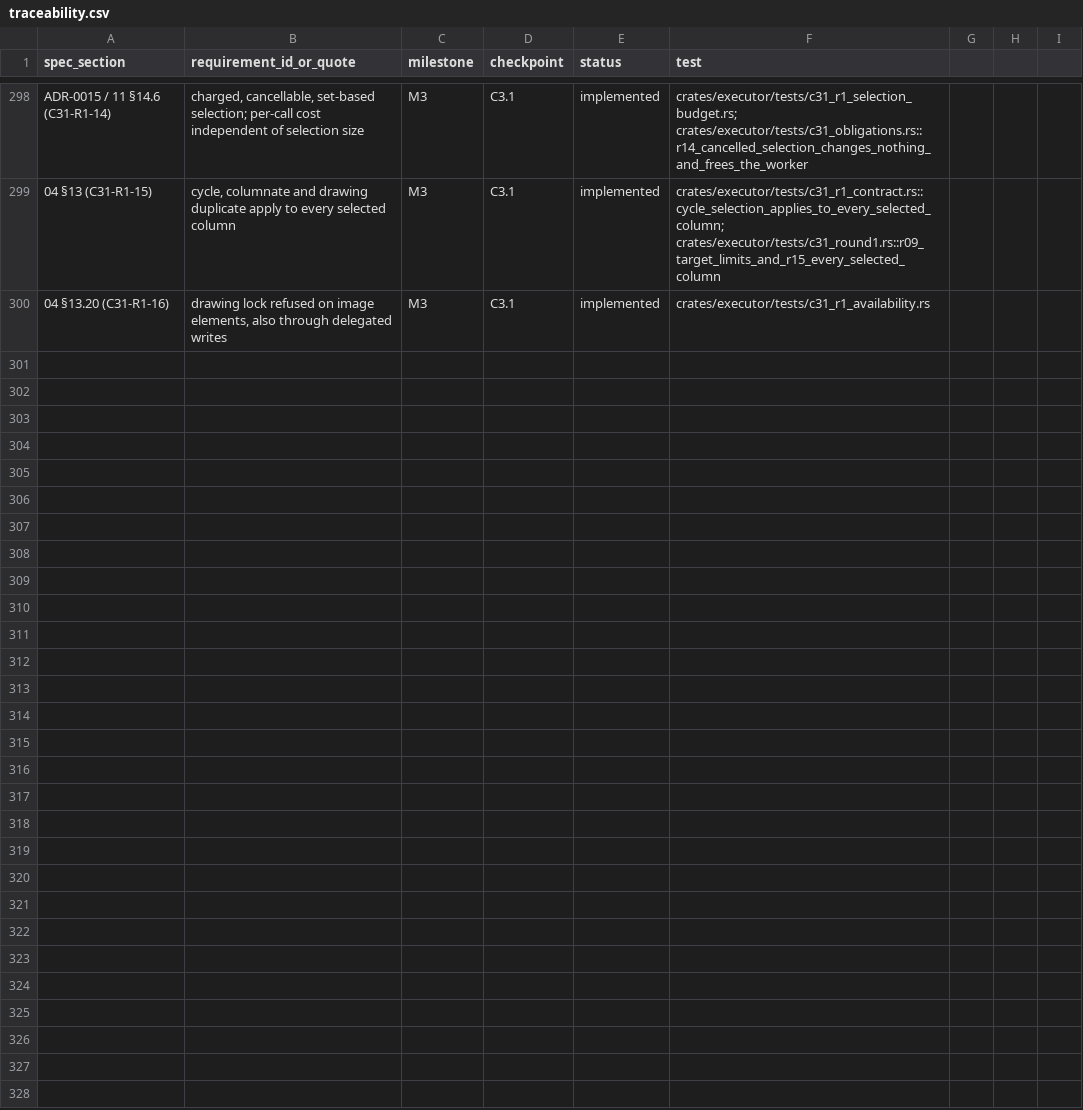
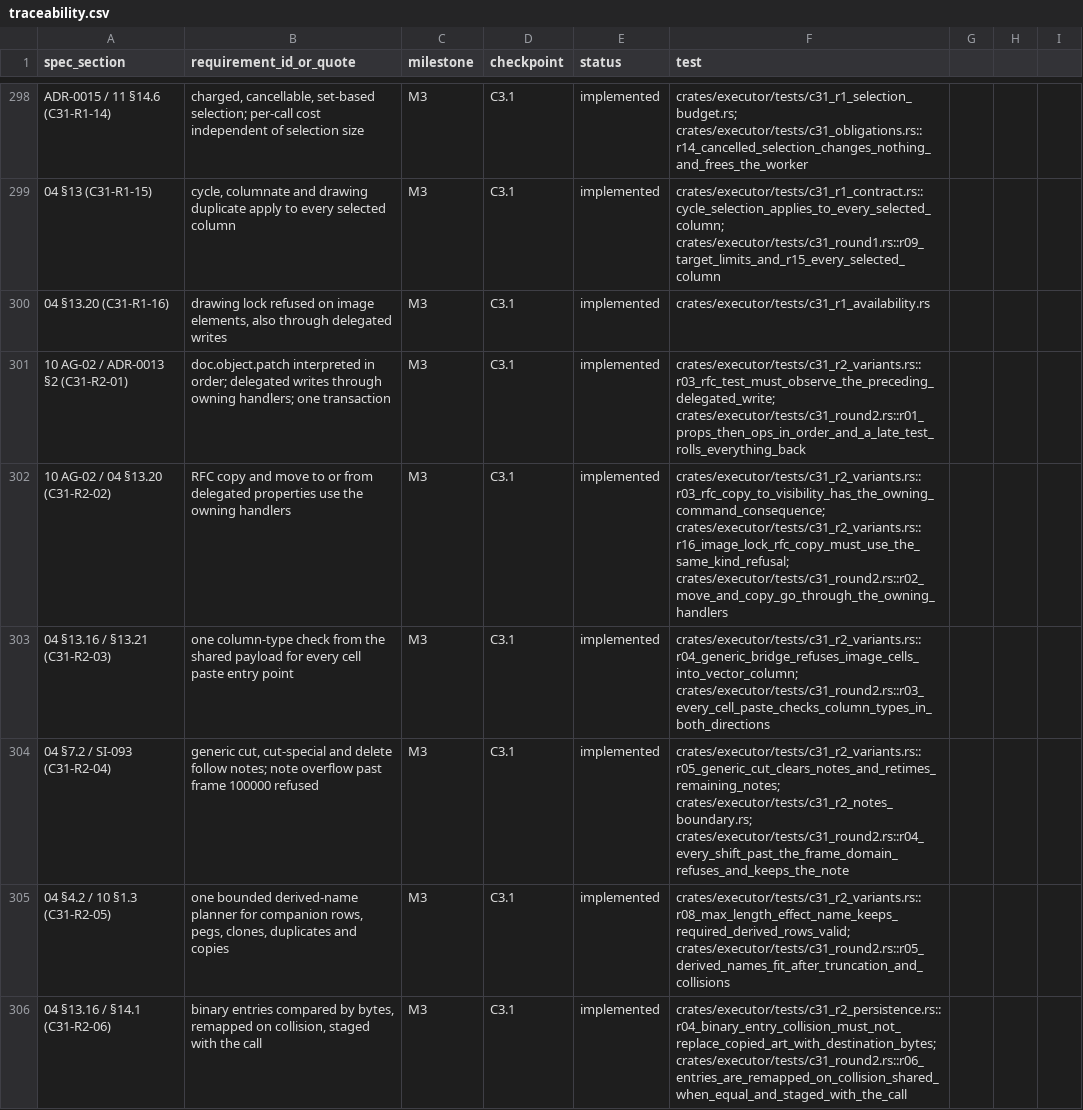
Before and after one commit to kaigani/261017-toontown-dev, a CSV file: plan/traceability.csv, drawn as a sheet; only a part is shown, gaps mark what is left out.

```diff
--- a/plan/traceability.csv
+++ b/plan/traceability.csv
@@ -300 +300,7 @@ ADR-0015 / 11 §14.6 (C31-R1-14),"charged, cancellable, set-based selection; per
 04 §13.20 (C31-R1-16),"drawing lock refused on image elements, also through delegated writes",M3,C3.1,implemented,crates/executor/tests/c31_r1_availability.rs
+10 AG-02 / ADR-0013 §2 (C31-R2-01),"doc.object.patch interpreted in order; delegated writes through owning handlers; one transaction",M3,C3.1,implemented,crates/executor/tests/c31_r2_variants.rs::r03_rfc_test_must_observe_the_preceding_delegated_write; crates/executor/tests/c31_round2.rs::r01_props_then_ops_in_order_and_a_late_test_rolls_everything_back
+10 AG-02 / 04 §13.20 (C31-R2-02),"RFC copy and move to or from delegated properties use the owning handlers",M3,C3.1,implemented,crates/executor/tests/c31_r2_variants.rs::r03_rfc_copy_to_visibility_has_the_owning_command_consequence; crates/executor/tests/c31_r2_variants.rs::r16_image_lock_rfc_copy_must_use_the_same_kind_refusal; crates/executor/tests/c31_round2.rs::r02_move_and_copy_go_through_the_owning_handlers
+04 §13.16 / §13.21 (C31-R2-03),"one column-type check from the shared payload for every cell paste entry point",M3,C3.1,implemented,crates/executor/tests/c31_r2_variants.rs::r04_generic_bridge_refuses_image_cells_into_vector_column; crates/executor/tests/c31_round2.rs::r03_every_cell_paste_checks_column_types_in_both_directions
+04 §7.2 / SI-093 (C31-R2-04),"generic cut, cut-special and delete follow notes; note overflow past frame 100000 refused",M3,C3.1,implemented,crates/executor/tests/c31_r2_variants.rs::r05_generic_cut_clears_notes_and_retimes_remaining_notes; crates/executor/tests/c31_r2_notes_boundary.rs; crates/executor/tests/c31_round2.rs::r04_every_shift_past_the_frame_domain_refuses_and_keeps_the_note
+04 §4.2 / 10 §1.3 (C31-R2-05),"one bounded derived-name planner for companion rows, pegs, clones, duplicates and copies",M3,C3.1,implemented,crates/executor/tests/c31_r2_variants.rs::r08_max_length_effect_name_keeps_required_derived_rows_valid; crates/executor/tests/c31_round2.rs::r05_derived_names_fit_after_truncation_and_collisions
+04 §13.16 / §14.1 (C31-R2-06),"binary entries compared by bytes, remapped on collision, staged with the call",M3,C3.1,implemented,crates/executor/tests/c31_r2_persistence.rs::r04_binary_entry_collision_must_not_replace_copied_art_with_destination_bytes; crates/executor/tests/c31_round2.rs::r06_entries_are_remapped_on_collision_shared_when_equal_and_staged_with_the_call
```
Also changed, not shown: 19 other files.
